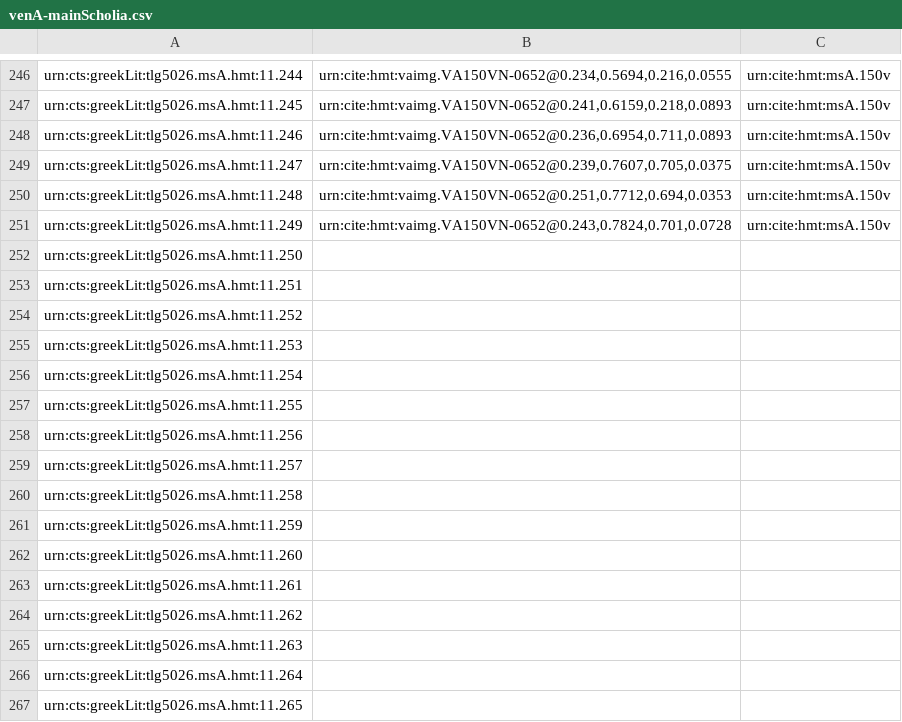
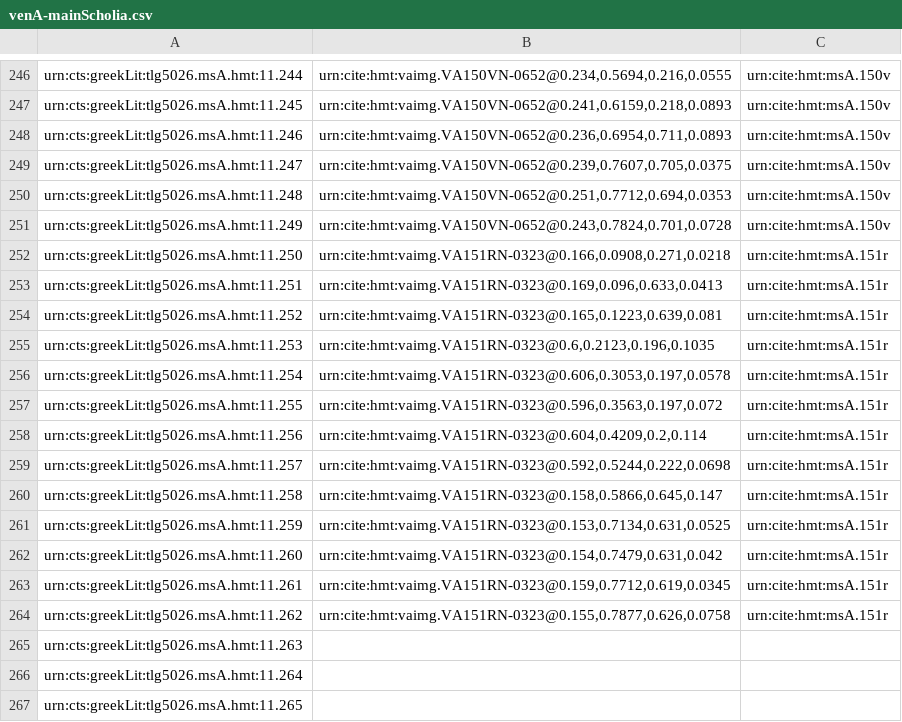
Before and after one commit to HCMID/closed-hmt-iliad11, a CSV file: collections/venA-mainScholia.csv, drawn as a sheet; only a part is shown, gaps mark what is left out.

Commit message:
Update venA-mainScholia.csv

```diff
--- a/collections/venA-mainScholia.csv
+++ b/collections/venA-mainScholia.csv
@@ -251,15 +251,15 @@ urn:cts:greekLit:tlg5026.msA.hmt:11.248,"urn:cite:hmt:vaimg.VA150VN-0652@0.251,0
 urn:cts:greekLit:tlg5026.msA.hmt:11.249,"urn:cite:hmt:vaimg.VA150VN-0652@0.243,0.7824,0.701,0.0728",urn:cite:hmt:msA.150v
-urn:cts:greekLit:tlg5026.msA.hmt:11.250,"",
-urn:cts:greekLit:tlg5026.msA.hmt:11.251,"",
-urn:cts:greekLit:tlg5026.msA.hmt:11.252,"",
-urn:cts:greekLit:tlg5026.msA.hmt:11.253,"",
-urn:cts:greekLit:tlg5026.msA.hmt:11.254,"",
-urn:cts:greekLit:tlg5026.msA.hmt:11.255,"",
-urn:cts:greekLit:tlg5026.msA.hmt:11.256,"",
-urn:cts:greekLit:tlg5026.msA.hmt:11.257,"",
-urn:cts:greekLit:tlg5026.msA.hmt:11.258,"",
-urn:cts:greekLit:tlg5026.msA.hmt:11.259,"",
-urn:cts:greekLit:tlg5026.msA.hmt:11.260,"",
-urn:cts:greekLit:tlg5026.msA.hmt:11.261,"",
-urn:cts:greekLit:tlg5026.msA.hmt:11.262,"",
+urn:cts:greekLit:tlg5026.msA.hmt:11.250,"urn:cite:hmt:vaimg.VA151RN-0323@0.166,0.0908,0.271,0.0218",urn:cite:hmt:msA.151r
+urn:cts:greekLit:tlg5026.msA.hmt:11.251,"urn:cite:hmt:vaimg.VA151RN-0323@0.169,0.096,0.633,0.0413",urn:cite:hmt:msA.151r
+urn:cts:greekLit:tlg5026.msA.hmt:11.252,"urn:cite:hmt:vaimg.VA151RN-0323@0.165,0.1223,0.639,0.081",urn:cite:hmt:msA.151r
+urn:cts:greekLit:tlg5026.msA.hmt:11.253,"urn:cite:hmt:vaimg.VA151RN-0323@0.6,0.2123,0.196,0.1035",urn:cite:hmt:msA.151r
+urn:cts:greekLit:tlg5026.msA.hmt:11.254,"urn:cite:hmt:vaimg.VA151RN-0323@0.606,0.3053,0.197,0.0578",urn:cite:hmt:msA.151r
+urn:cts:greekLit:tlg5026.msA.hmt:11.255,"urn:cite:hmt:vaimg.VA151RN-0323@0.596,0.3563,0.197,0.072",urn:cite:hmt:msA.151r
+urn:cts:greekLit:tlg5026.msA.hmt:11.256,"urn:cite:hmt:vaimg.VA151RN-0323@0.604,0.4209,0.2,0.114",urn:cite:hmt:msA.151r
+urn:cts:greekLit:tlg5026.msA.hmt:11.257,"urn:cite:hmt:vaimg.VA151RN-0323@0.592,0.5244,0.222,0.0698",urn:cite:hmt:msA.151r
+urn:cts:greekLit:tlg5026.msA.hmt:11.258,"urn:cite:hmt:vaimg.VA151RN-0323@0.158,0.5866,0.645,0.147",urn:cite:hmt:msA.151r
+urn:cts:greekLit:tlg5026.msA.hmt:11.259,"urn:cite:hmt:vaimg.VA151RN-0323@0.153,0.7134,0.631,0.0525",urn:cite:hmt:msA.151r
+urn:cts:greekLit:tlg5026.msA.hmt:11.260,"urn:cite:hmt:vaimg.VA151RN-0323@0.154,0.7479,0.631,0.042",urn:cite:hmt:msA.151r
+urn:cts:greekLit:tlg5026.msA.hmt:11.261,"urn:cite:hmt:vaimg.VA151RN-0323@0.159,0.7712,0.619,0.0345",urn:cite:hmt:msA.151r
+urn:cts:greekLit:tlg5026.msA.hmt:11.262,"urn:cite:hmt:vaimg.VA151RN-0323@0.155,0.7877,0.626,0.0758",urn:cite:hmt:msA.151r
 urn:cts:greekLit:tlg5026.msA.hmt:11.263,"",
```
